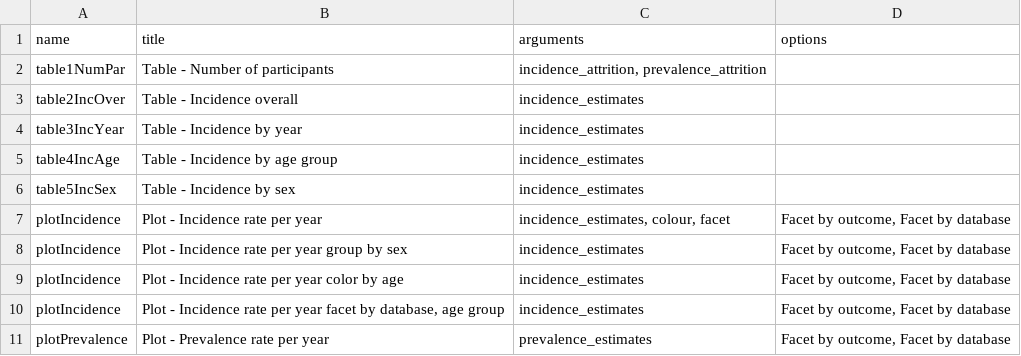
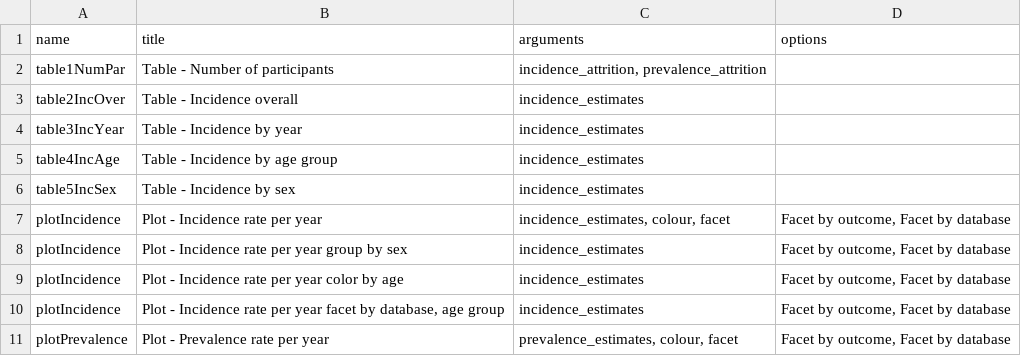
Before and after one commit to darwin-eu/ReportGenerator, a CSV file: inst/config/itemsConfigExternal.csv, drawn as a sheet.

Commit message:
plotPrevalence figures

```diff
--- a/inst/config/itemsConfigExternal.csv
+++ b/inst/config/itemsConfigExternal.csv
@@ -10,2 +10,2 @@ plotIncidence;Plot - Incidence rate per year color by age;incidence_estimates;Fa
 plotIncidence;Plot - Incidence rate per year facet by database, age group;incidence_estimates;Facet by outcome, Facet by database
-plotPrevalence;Plot - Prevalence rate per year;prevalence_estimates;Facet by outcome, Facet by database
+plotPrevalence;Plot - Prevalence rate per year;prevalence_estimates, colour, facet;Facet by outcome, Facet by database
```
Also changed, not shown: 1 other file.
